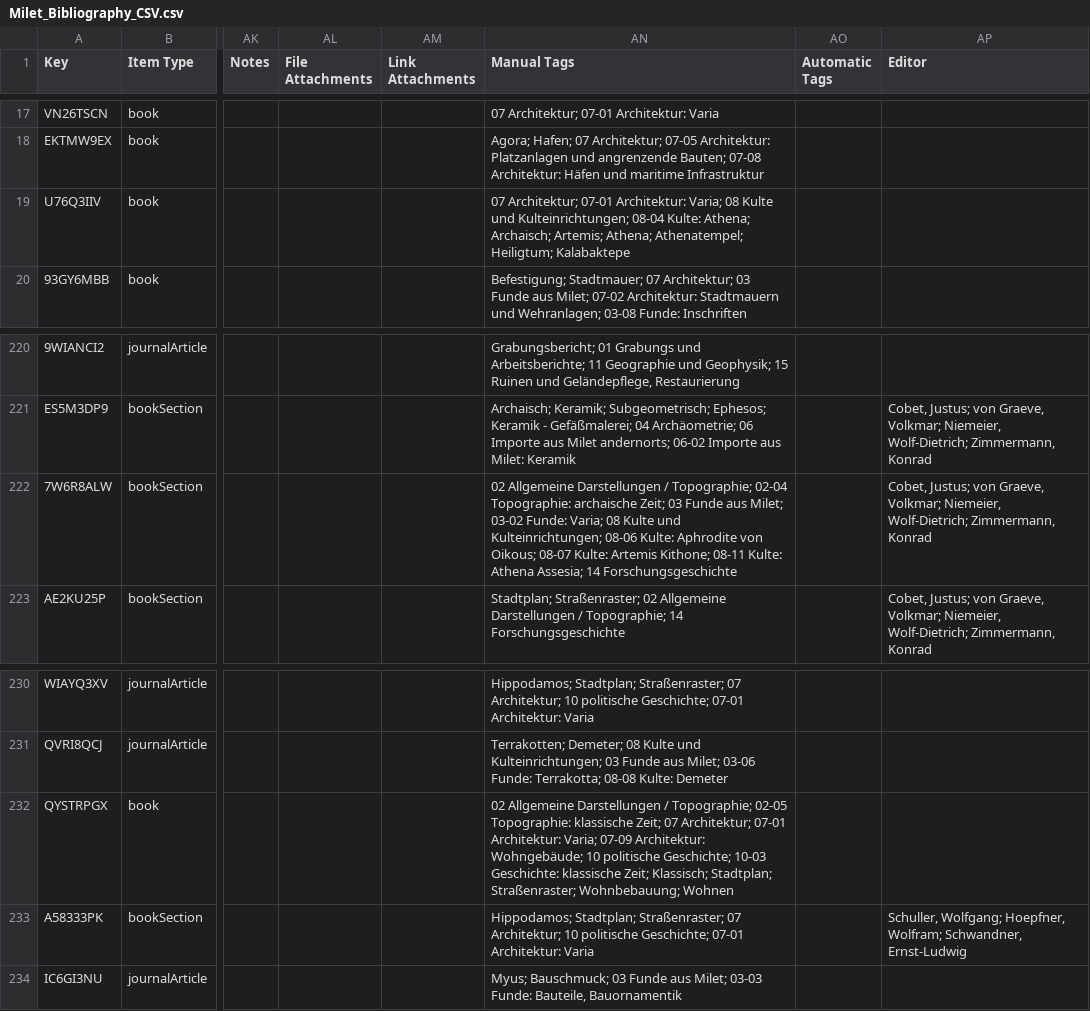
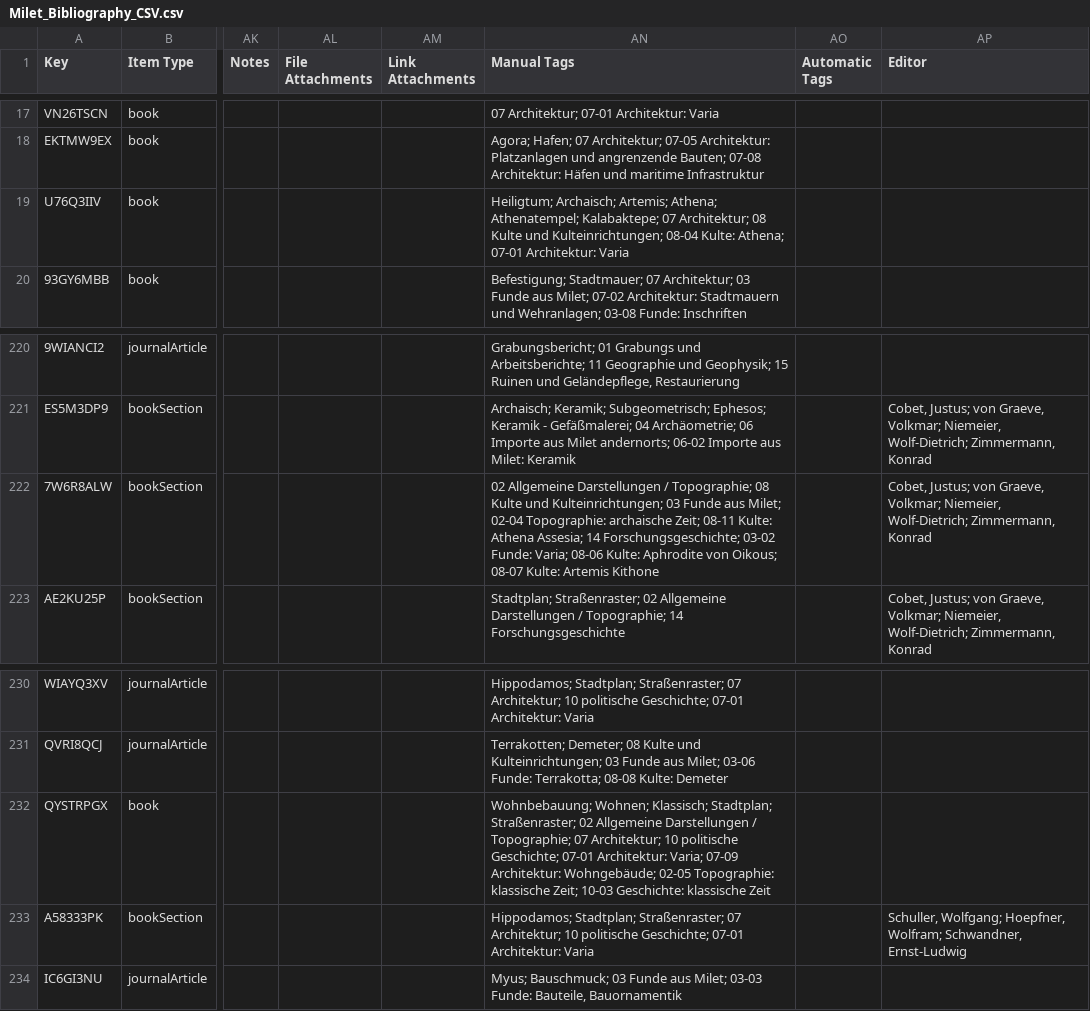
Before and after one commit to Miletus-Excavation/Miletus_Bibliography, a CSV file: Exporte/Milet_Bibliography_CSV.csv, drawn as a sheet; only a part is shown, gaps mark what is left out; the diff covers the shown part only; the diff names each change by its address in the sheet, - before the commit and + after, or states it on an @@ line.

```diff
--- a/Exporte/Milet_Bibliography_CSV.csv
+++ b/Exporte/Milet_Bibliography_CSV.csv
-AN19 (Manual Tags): 07 Architektur; 07-01 Architektur: Varia; 08 Kulte und Kulteinrichtungen; 08-04 Kulte: Athena; Archaisch; Artemis; Athena; Athenatempel; Heiligtum; Kalabaktepe
+AN19 (Manual Tags): Heiligtum; Archaisch; Artemis; Athena; Athenatempel; Kalabaktepe; 07 Architektur; 08 Kulte und Kulteinrichtungen; 08-04 Kulte: Athena; 07-01 Architektur: Varia
-AN222 (Manual Tags): …/ Topographie; 02-04 Topographie: archaische Zeit; 03 Funde aus Milet; 03-02 Funde: Varia; 08 Kulte und Kulteinrichtungen; 08-06 Kulte: Aphrodite von Oikous; 08-07 Kulte: Artemis Kithone; 08-11 Kulte: Athena Assesia; 14 Forschungsgeschichte
+AN222 (Manual Tags): …/ Topographie; 08 Kulte und Kulteinrichtungen; 03 Funde aus Milet; 02-04 Topographie: archaische Zeit; 08-11 Kulte: Athena Assesia; 14 Forschungsgeschichte; 03-02 Funde: Varia; 08-06 Kulte: Aphrodite von Oikous; 08-07 Kulte: Artemis Kithone
-AN232 (Manual Tags): 02 Allgemeine Darstellungen / Topographie; 02-05 Topographie: klassische Zeit; 07 Architektur; 07-01 Architektur: Varia; 07-09 Architektur: Wohngebäude; 10 politische Geschichte; 10-03 Geschichte: klassische Zeit; Klassisch; Stadtplan; Straßenraster; Wohnbebauung; Wohnen
+AN232 (Manual Tags): Wohnbebauung; Wohnen; Klassisch; Stadtplan; Straßenraster; 02 Allgemeine Darstellungen / Topographie; 07 Architektur; 10 politische Geschichte; 07-01 Architektur: Varia; 07-09 Architektur: Wohngebäude; 02-05 Topographie: klassische Zeit; 10-03 Geschichte: klassische Zeit
```
Also changed, not shown: 6 added rows and 67 edited cells elsewhere in this file, 4 other files.
